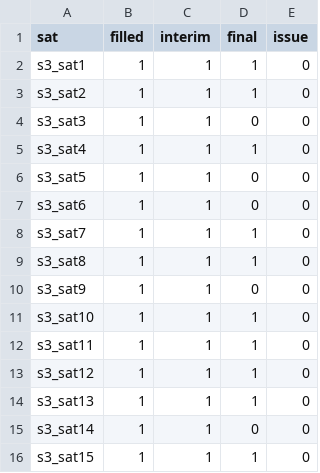
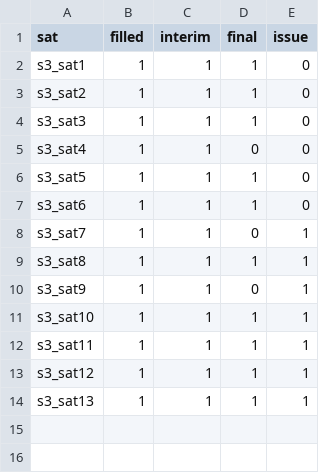
Before and after one commit to donteatass/Stacking-algorith, a CSV file: stack3.csv, drawn as a sheet.

Commit message:
Update stack3.csv

```diff
--- a/stack3.csv
+++ b/stack3.csv
@@ -3,14 +3,12 @@ s3_sat1,1,1,1,0
 s3_sat2,1,1,1,0
-s3_sat3,1,1,0,0
-s3_sat4,1,1,1,0
-s3_sat5,1,1,0,0
-s3_sat6,1,1,0,0
-s3_sat7,1,1,1,0
-s3_sat8,1,1,1,0
-s3_sat9,1,1,0,0
-s3_sat10,1,1,1,0
-s3_sat11,1,1,1,0
-s3_sat12,1,1,1,0
-s3_sat13,1,1,1,0
-s3_sat14,1,1,0,0
-s3_sat15,1,1,1,0
+s3_sat3,1,1,1,0
+s3_sat4,1,1,0,0
+s3_sat5,1,1,1,0
+s3_sat6,1,1,1,0
+s3_sat7,1,1,0,1
+s3_sat8,1,1,1,1
+s3_sat9,1,1,0,1
+s3_sat10,1,1,1,1
+s3_sat11,1,1,1,1
+s3_sat12,1,1,1,1
+s3_sat13,1,1,1,1
```
